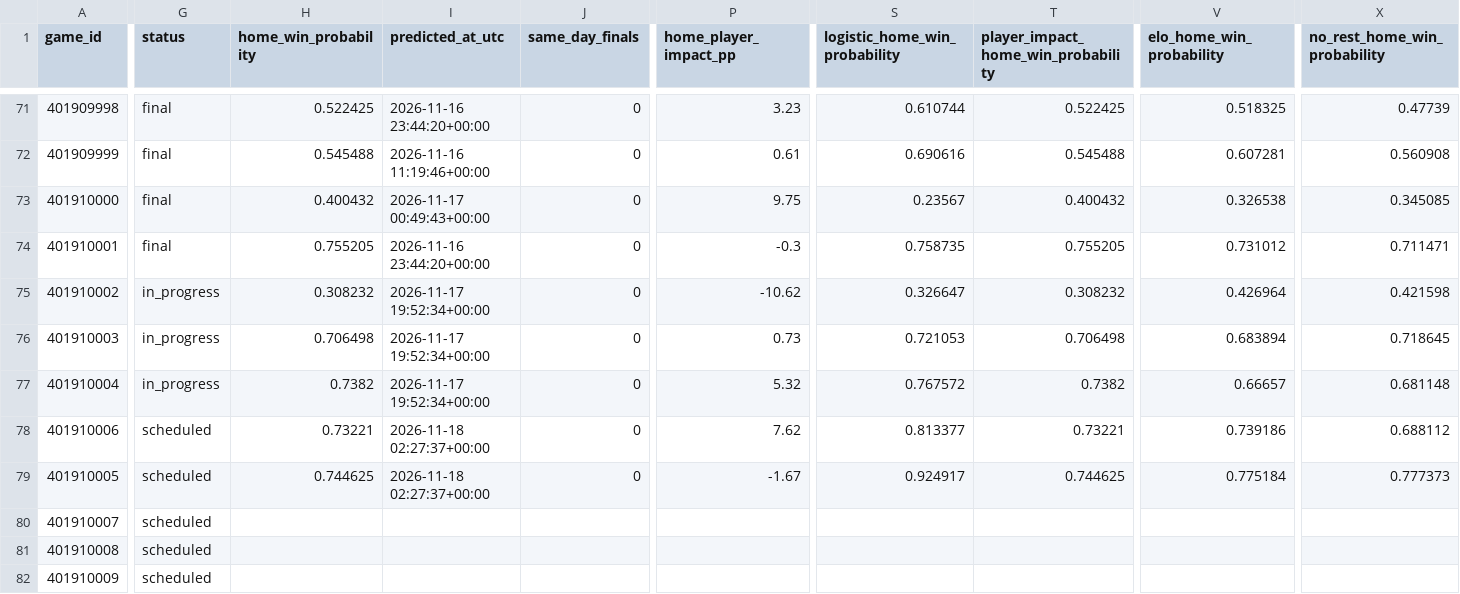
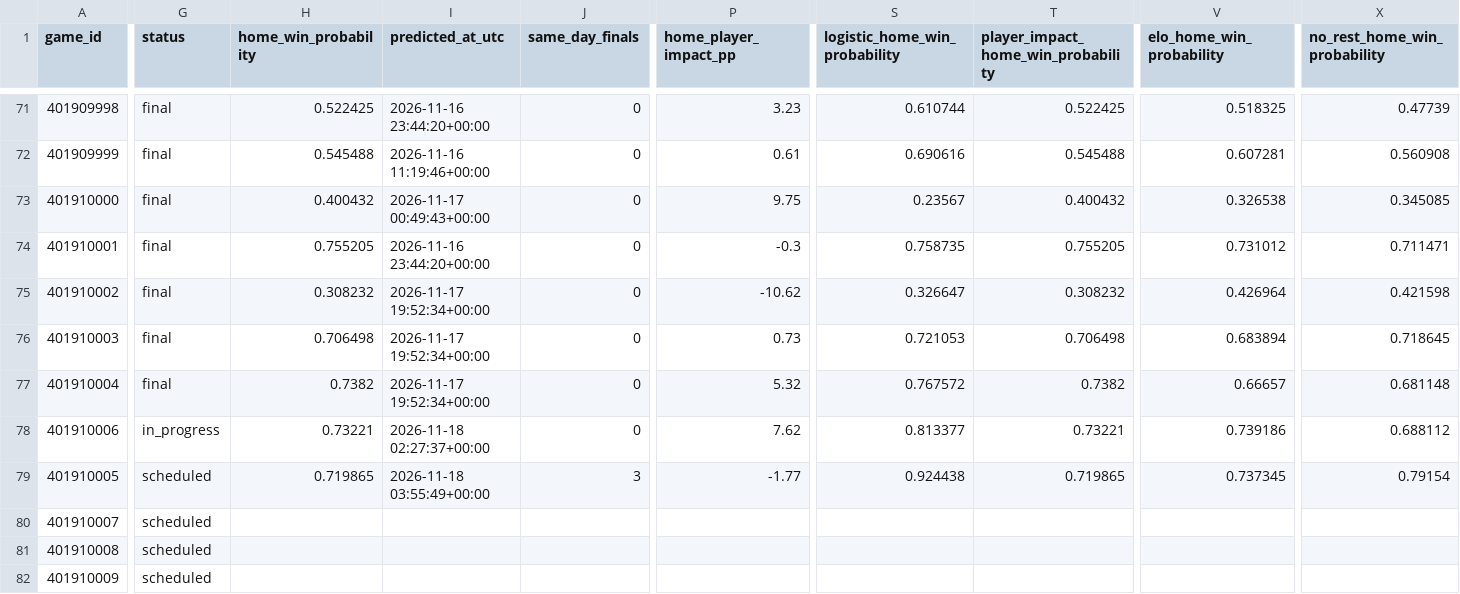
Before and after one commit to brianbzeng/nbamodel, a CSV file: data/raw/nba_daily_predictions.csv, drawn as a sheet; only a part is shown, gaps mark what is left out; the diff covers the shown part only; the diff names each change by its address in the sheet, - before the commit and + after, or states it on an @@ line.

```diff
--- a/data/raw/nba_daily_predictions.csv
+++ b/data/raw/nba_daily_predictions.csv
-G75:G77 (status): in_progress
+G75:G77 (status): final
-G78 (status): scheduled
+G78 (status): in_progress
-H79 (home_win_probability): 0.744625
+H79 (home_win_probability): 0.719865
-I79 (predicted_at_utc): 2026-11-18 02:27:37+00:00
+I79 (predicted_at_utc): 2026-11-18 03:55:49+00:00
-J79 (same_day_finals): 0
+J79 (same_day_finals): 3
-P79 (home_player_impact_pp): -1.67
+P79 (home_player_impact_pp): -1.77
-S79 (logistic_home_win_probability): 0.924917
+S79 (logistic_home_win_probability): 0.924438
-T79: 0.744625
+T79: 0.719865
-V79 (elo_home_win_probability): 0.775184
+V79 (elo_home_win_probability): 0.737345
-X79 (no_rest_home_win_probability): 0.777373
+X79 (no_rest_home_win_probability): 0.79154
```
Also changed, not shown: 8 edited cells elsewhere in this file, data/raw/nba_game_updates.csv, 1 other file.
